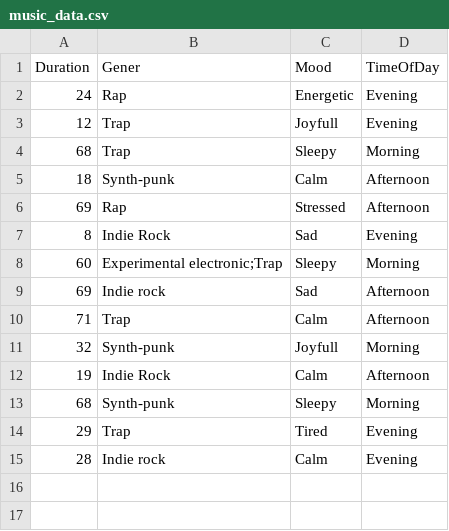
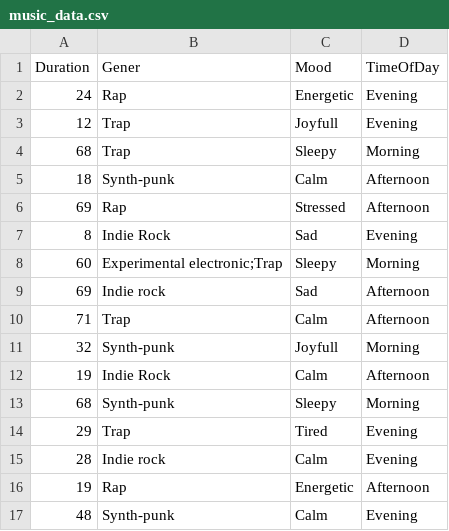
Before and after one commit to Maksym-wq/Dear-Data-100, a CSV file: music_data.csv, drawn as a sheet.

Commit message:
Added 2 observations

```diff
--- a/music_data.csv
+++ b/music_data.csv
@@ -15 +15,3 @@ Duration,Gener,Mood,TimeOfDay
 28,Indie rock,Calm,Evening
+19,Rap,Energetic,Afternoon
+48,Synth-punk,Calm,Evening
```
